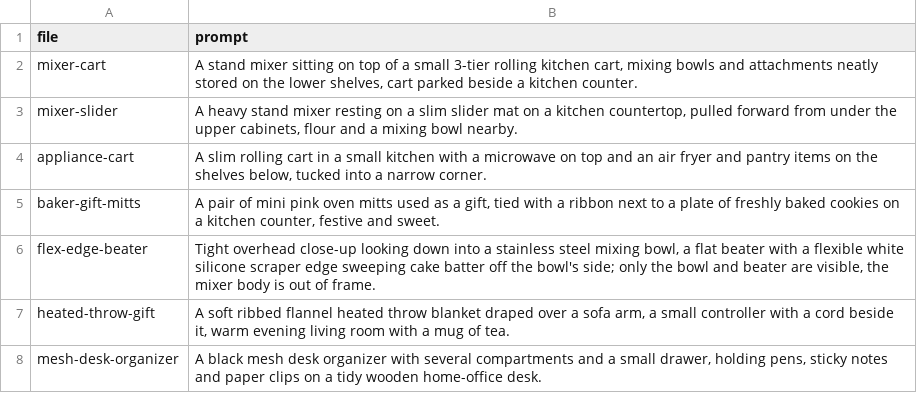
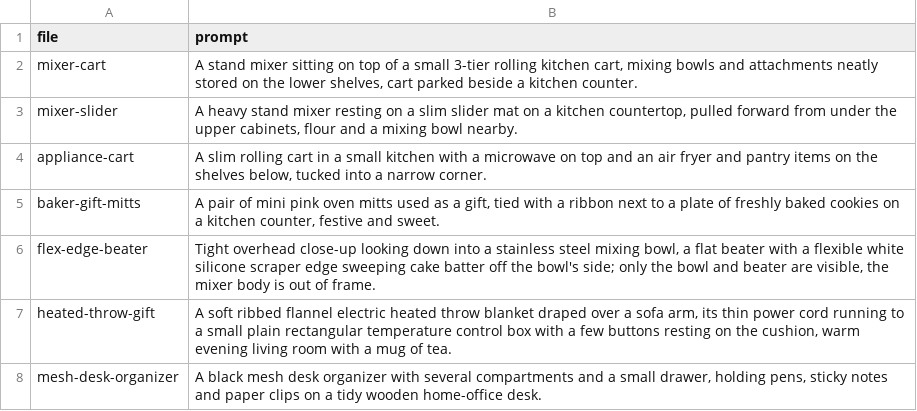
Before and after one commit to juangranero2003-design/nicefinds, a CSV file: products/prompts.csv, drawn as a sheet.

```diff
--- a/products/prompts.csv
+++ b/products/prompts.csv
@@ -6,3 +6,3 @@ baker-gift-mitts,"A pair of mini pink oven mitts used as a gift, tied with a rib
 flex-edge-beater,"Tight overhead close-up looking down into a stainless steel mixing bowl, a flat beater with a flexible white silicone scraper edge sweeping cake batter off the bowl's side; only the bowl and beater are visible, the mixer body is out of frame."
-heated-throw-gift,"A soft ribbed flannel heated throw blanket draped over a sofa arm, a small controller with a cord beside it, warm evening living room with a mug of tea."
+heated-throw-gift,"A soft ribbed flannel electric heated throw blanket draped over a sofa arm, its thin power cord running to a small plain rectangular temperature control box with a few buttons resting on the cushion, warm evening living room with a mug of tea."
 mesh-desk-organizer,"A black mesh desk organizer with several compartments and a small drawer, holding pens, sticky notes and paper clips on a tidy wooden home-office desk."
```
Also changed, not shown: 1 other file.
